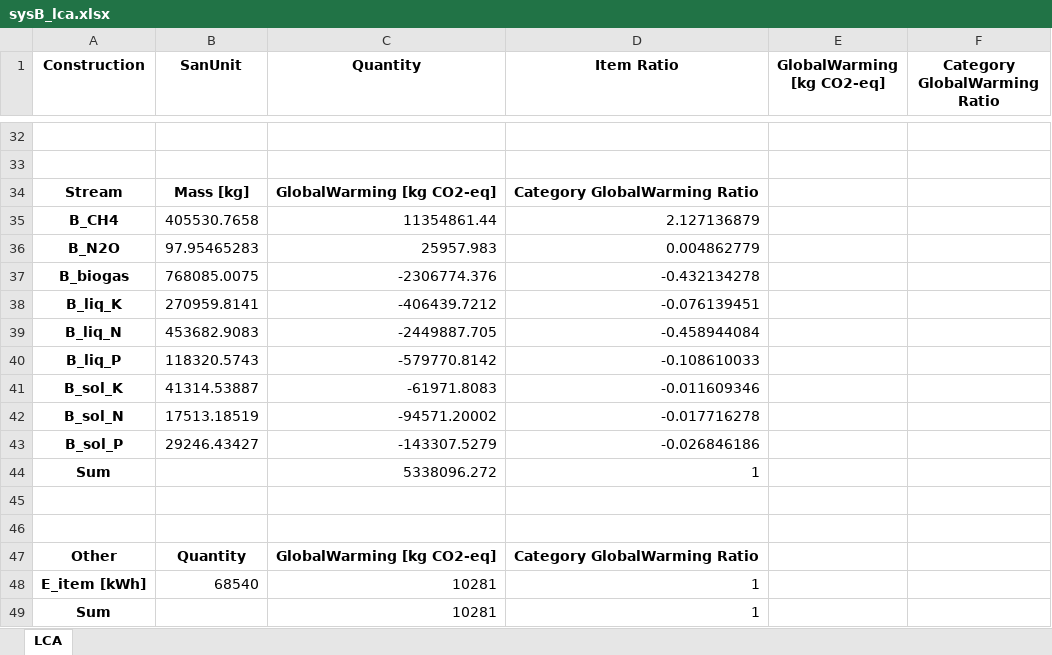
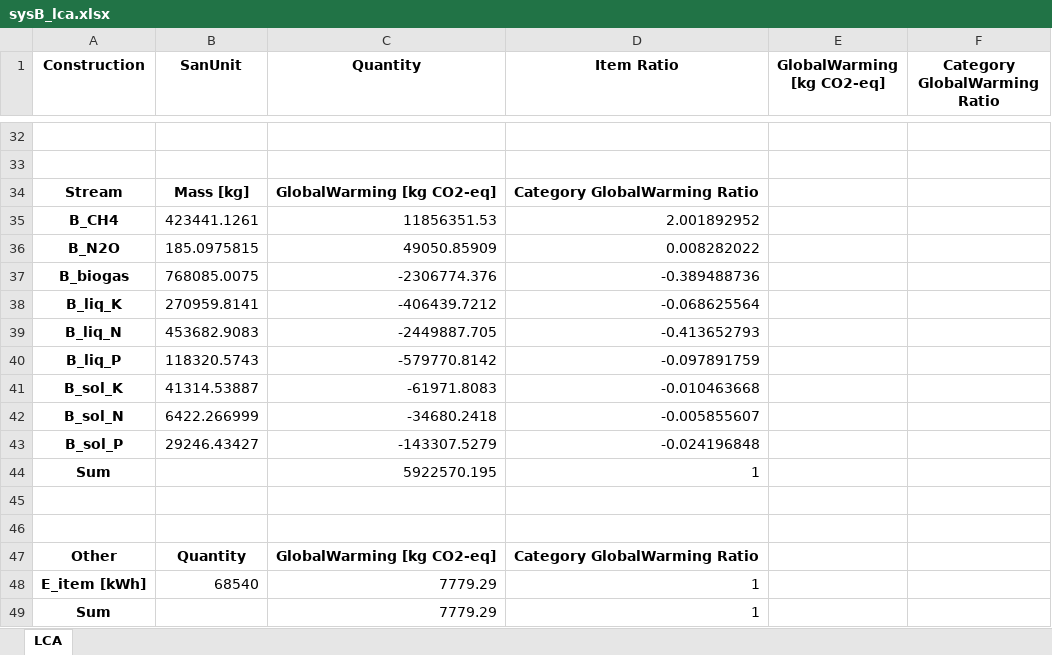
Before and after one commit to QSD-Group/EXPOsan, an Excel workbook: exposan/bwaise/results/sysB_lca.xlsx, sheet LCA, drawn as a sheet; only a part is shown, gaps mark what is left out; values as stored, in another font and other column widths than the file's, no borders; removed rows and columns are numbered as before the commit, all else as after; the diff covers the shown part only; the diff names each change by its address in the sheet, - before the commit and + after, or states it on an @@ line.

```diff
--- a/exposan/bwaise/results/sysB_lca.xlsx (sheet LCA)
+++ b/exposan/bwaise/results/sysB_lca.xlsx (sheet LCA)
-row 35: B_CH4 | 405530.7658 | 11354861.44 | 2.127136879
-row 36: B_N2O | 97.95465283 | 25957.983 | 0.004862779
+row 35: B_CH4 | 423441.1261 | 11856351.53 | 2.001892952
+row 36: B_N2O | 185.0975815 | 49050.85909 | 0.008282022
-D37 (Item Ratio): -0.432134278
+D37 (Item Ratio): -0.389488736
-D38 (Item Ratio): -0.076139451
+D38 (Item Ratio): -0.068625564
-D39 (Item Ratio): -0.458944084
+D39 (Item Ratio): -0.413652793
-D40 (Item Ratio): -0.108610033
+D40 (Item Ratio): -0.097891759
-D41 (Item Ratio): -0.011609346
+D41 (Item Ratio): -0.010463668
-row 42: B_sol_N | 17513.18519 | -94571.20002 | -0.017716278
+row 42: B_sol_N | 6422.266999 | -34680.2418 | -0.005855607
-D43 (Item Ratio): -0.026846186
+D43 (Item Ratio): -0.024196848
-C44 (Quantity): 5338096.272
+C44 (Quantity): 5922570.195
-C48:C49 (Quantity): 10281
+C48:C49 (Quantity): 7779.29
```
Also changed, not shown: 24 edited cells elsewhere in this sheet, exposan/bwaise/results/sysA_lca.xlsx, exposan/bwaise/results/sysA_report.xlsx, 37 other files.
